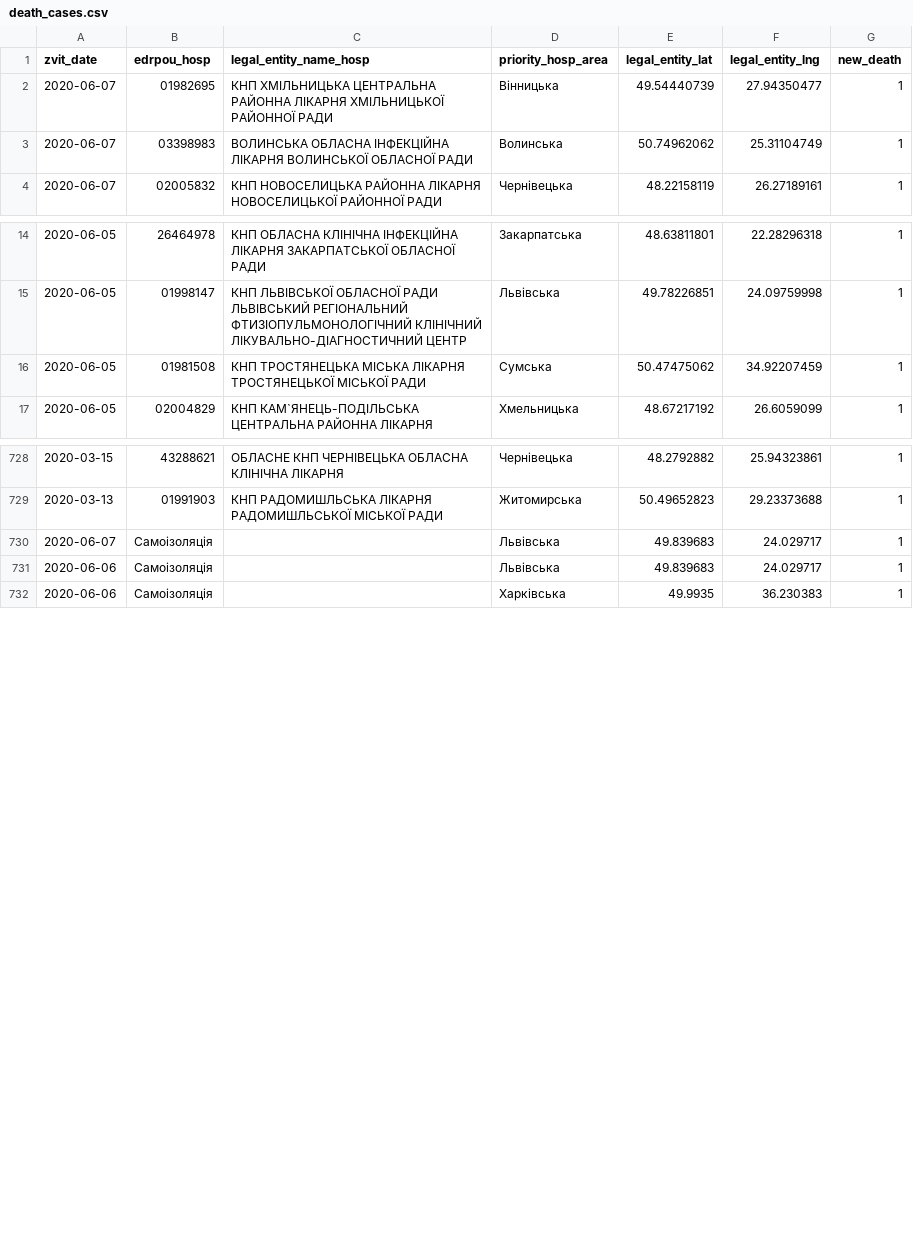
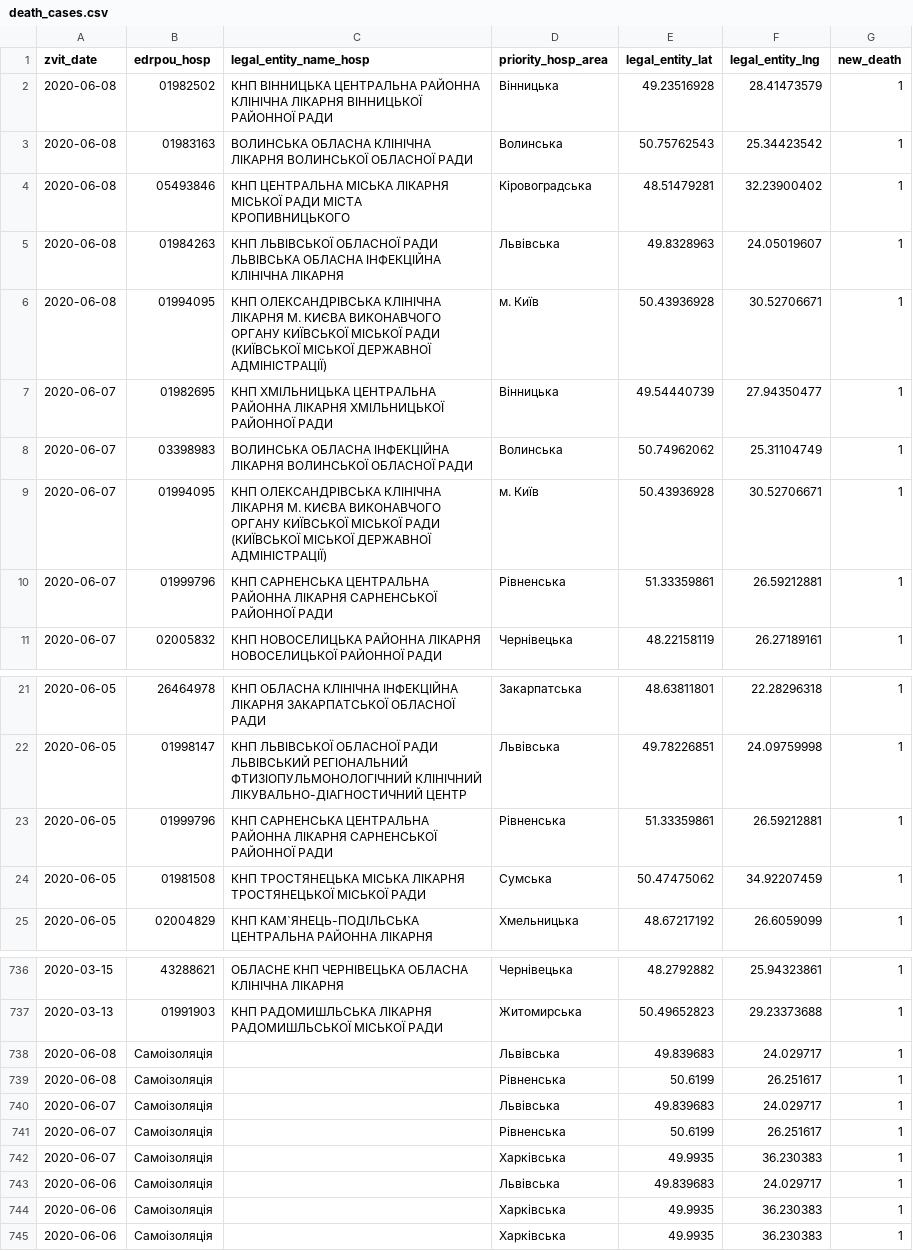
Before and after one commit to texty/covid-19, a CSV file: data/ukraine/death_cases.csv, drawn as a sheet; only a part is shown, gaps mark what is left out.

```diff
--- a/data/ukraine/death_cases.csv
+++ b/data/ukraine/death_cases.csv
@@ -1,4 +1,11 @@
 "zvit_date","edrpou_hosp","legal_entity_name_hosp","priority_hosp_area","legal_entity_lat","legal_entity_lng","new_death"
+2020-06-08,"01982502","КНП ВІННИЦЬКА ЦЕНТРАЛЬНА РАЙОННА КЛІНІЧНА ЛІКАРНЯ ВІННИЦЬКОЇ РАЙОННОЇ РАДИ","Вінницька",49.23516928,28.41473579,1
+2020-06-08,"01983163","ВОЛИНСЬКА ОБЛАСНА КЛІНІЧНА ЛІКАРНЯ ВОЛИНСЬКОЇ ОБЛАСНОЇ РАДИ","Волинська",50.75762543,25.34423542,1
+2020-06-08,"05493846","КНП ЦЕНТРАЛЬНА МІСЬКА ЛІКАРНЯ МІСЬКОЇ РАДИ МІСТА КРОПИВНИЦЬКОГО","Кіровоградська",48.51479281,32.23900402,1
+2020-06-08,"01984263","КНП ЛЬВІВСЬКОЇ ОБЛАСНОЇ РАДИ ЛЬВІВСЬКА ОБЛАСНА ІНФЕКЦІЙНА КЛІНІЧНА ЛІКАРНЯ","Львівська",49.8328963,24.05019607,1
+2020-06-08,"01994095","КНП ОЛЕКСАНДРІВСЬКА КЛІНІЧНА ЛІКАРНЯ М. КИЄВА ВИКОНАВЧОГО ОРГАНУ КИЇВСЬКОЇ МІСЬКОЇ РАДИ (КИЇВСЬКОЇ МІСЬКОЇ ДЕРЖАВНОЇ АДМІНІСТРАЦІЇ)","м. Київ",50.43936928,30.52706671,1
 2020-06-07,"01982695","КНП ХМІЛЬНИЦЬКА ЦЕНТРАЛЬНА РАЙОННА ЛІКАРНЯ ХМІЛЬНИЦЬКОЇ РАЙОННОЇ РАДИ","Вінницька",49.54440739,27.94350477,1
 2020-06-07,"03398983","ВОЛИНСЬКА ОБЛАСНА ІНФЕКЦІЙНА ЛІКАРНЯ ВОЛИНСЬКОЇ ОБЛАСНОЇ РАДИ","Волинська",50.74962062,25.31104749,1
+2020-06-07,"01994095","КНП ОЛЕКСАНДРІВСЬКА КЛІНІЧНА ЛІКАРНЯ М. КИЄВА ВИКОНАВЧОГО ОРГАНУ КИЇВСЬКОЇ МІСЬКОЇ РАДИ (КИЇВСЬКОЇ МІСЬКОЇ ДЕРЖАВНОЇ АДМІНІСТРАЦІЇ)","м. Київ",50.43936928,30.52706671,1
+2020-06-07,"01999796","КНП САРНЕНСЬКА ЦЕНТРАЛЬНА РАЙОННА ЛІКАРНЯ САРНЕНСЬКОЇ РАЙОННОЇ РАДИ","Рівненська",51.33359861,26.59212881,1
 2020-06-07,"02005832","КНП НОВОСЕЛИЦЬКА РАЙОННА ЛІКАРНЯ НОВОСЕЛИЦЬКОЇ РАЙОННОЇ РАДИ","Чернівецька",48.22158119,26.27189161,1
@@ -15,2 +22,3 @@
 2020-06-05,"01998147","КНП ЛЬВІВСЬКОЇ ОБЛАСНОЇ РАДИ ЛЬВІВСЬКИЙ РЕГІОНАЛЬНИЙ ФТИЗІОПУЛЬМОНОЛОГІЧНИЙ КЛІНІЧНИЙ ЛІКУВАЛЬНО-ДІАГНОСТИЧНИЙ ЦЕНТР","Львівська",49.78226851,24.09759998,1
+2020-06-05,"01999796","КНП САРНЕНСЬКА ЦЕНТРАЛЬНА РАЙОННА ЛІКАРНЯ САРНЕНСЬКОЇ РАЙОННОЇ РАДИ","Рівненська",51.33359861,26.59212881,1
 2020-06-05,"01981508","КНП ТРОСТЯНЕЦЬКА МІСЬКА ЛІКАРНЯ ТРОСТЯНЕЦЬКОЇ МІСЬКОЇ РАДИ","Сумська",50.47475062,34.92207459,1
@@ -729,4 +737,9 @@
 2020-03-13,"01991903","КНП РАДОМИШЛЬСЬКА ЛІКАРНЯ РАДОМИШЛЬСЬКОЇ МІСЬКОЇ РАДИ","Житомирська",50.49652823,29.23373688,1
+2020-06-08,"Самоізоляція","","Львівська",49.839683,24.029717,1
+2020-06-08,"Самоізоляція","","Рівненська",50.6199,26.251617,1
 2020-06-07,"Самоізоляція","","Львівська",49.839683,24.029717,1
+2020-06-07,"Самоізоляція","","Рівненська",50.6199,26.251617,1
+2020-06-07,"Самоізоляція","","Харківська",49.9935,36.230383,1
 2020-06-06,"Самоізоляція","","Львівська",49.839683,24.029717,1
+2020-06-06,"Самоізоляція","","Харківська",49.9935,36.230383,1
 2020-06-06,"Самоізоляція","","Харківська",49.9935,36.230383,1
```
Also changed, not shown: data/ukraine/cases_by_date.csv, data/ukraine/cases_by_region.csv, 2 other files.
